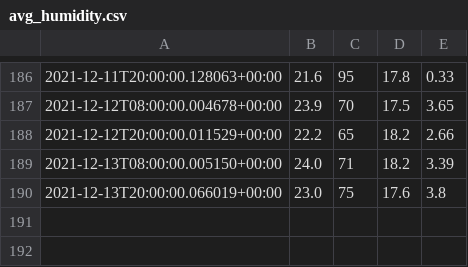
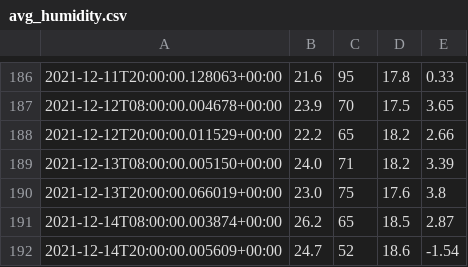
Before and after one commit to petebdeblois/Home-AssistantConfig, a CSV file: data/avg_humidity.csv, drawn as a sheet; only a part is shown, gaps mark what is left out; the diff names each change by its address in the sheet, - before the commit and + after, or states it on an @@ line.

Commit message:
config files on 15-12-2021 02:51:01

```diff
--- a/data/avg_humidity.csv
+++ b/data/avg_humidity.csv
+row 191: 2021-12-14T08:00:00.003874+00:00 | 26.2 | 65 | 18.5 | 2.87
+row 192: 2021-12-14T20:00:00.005609+00:00 | 24.7 | 52 | 18.6 | -1.54
```
